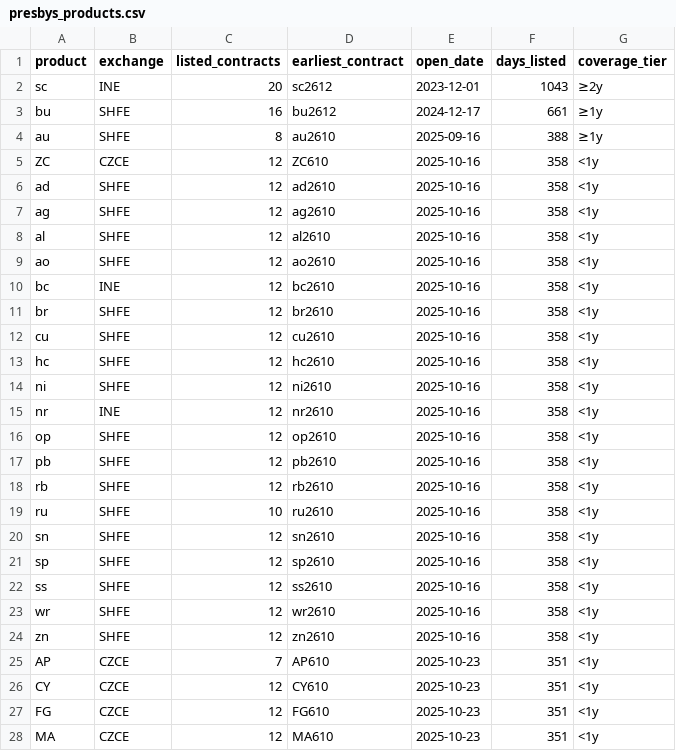
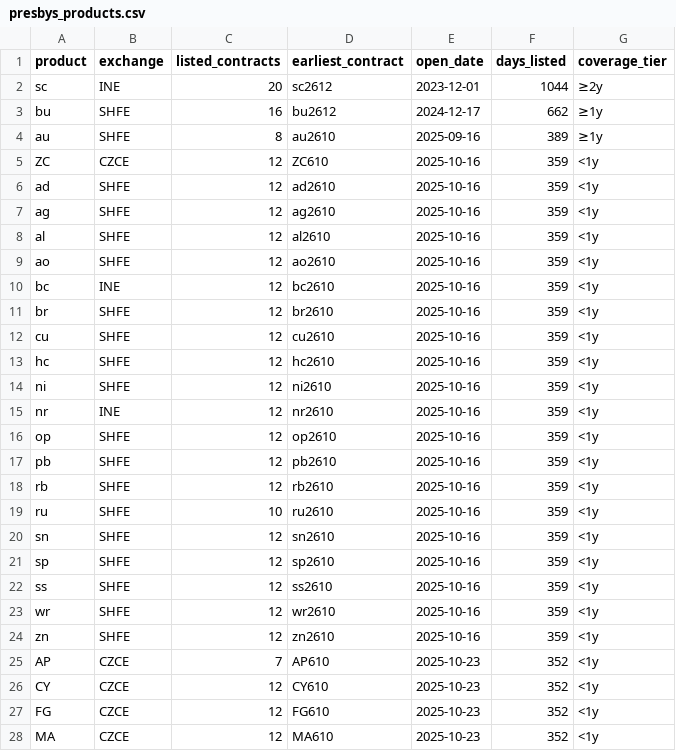
Before and after one commit to Wyndream/presbys, a CSV file: docs/presbys_products.csv, drawn as a sheet; only a part is shown; the diff covers the shown part only.

```diff
--- a/docs/presbys_products.csv
+++ b/docs/presbys_products.csv
@@ -1,28 +1,28 @@
 product,exchange,listed_contracts,earliest_contract,open_date,days_listed,coverage_tier
-"sc","INE",20,"sc2612","2023-12-01",1043,"≥2y"
-"bu","SHFE",16,"bu2612","2024-12-17",661,"≥1y"
-"au","SHFE",8,"au2610","2025-09-16",388,"≥1y"
-"ZC","CZCE",12,"ZC610","2025-10-16",358,"<1y"
-"ad","SHFE",12,"ad2610","2025-10-16",358,"<1y"
-"ag","SHFE",12,"ag2610","2025-10-16",358,"<1y"
-"al","SHFE",12,"al2610","2025-10-16",358,"<1y"
-"ao","SHFE",12,"ao2610","2025-10-16",358,"<1y"
-"bc","INE",12,"bc2610","2025-10-16",358,"<1y"
-"br","SHFE",12,"br2610","2025-10-16",358,"<1y"
-"cu","SHFE",12,"cu2610","2025-10-16",358,"<1y"
-"hc","SHFE",12,"hc2610","2025-10-16",358,"<1y"
-"ni","SHFE",12,"ni2610","2025-10-16",358,"<1y"
-"nr","INE",12,"nr2610","2025-10-16",358,"<1y"
-"op","SHFE",12,"op2610","2025-10-16",358,"<1y"
-"pb","SHFE",12,"pb2610","2025-10-16",358,"<1y"
-"rb","SHFE",12,"rb2610","2025-10-16",358,"<1y"
-"ru","SHFE",10,"ru2610","2025-10-16",358,"<1y"
-"sn","SHFE",12,"sn2610","2025-10-16",358,"<1y"
-"sp","SHFE",12,"sp2610","2025-10-16",358,"<1y"
-"ss","SHFE",12,"ss2610","2025-10-16",358,"<1y"
-"wr","SHFE",12,"wr2610","2025-10-16",358,"<1y"
-"zn","SHFE",12,"zn2610","2025-10-16",358,"<1y"
-"AP","CZCE",7,"AP610","2025-10-23",351,"<1y"
-"CY","CZCE",12,"CY610","2025-10-23",351,"<1y"
-"FG","CZCE",12,"FG610","2025-10-23",351,"<1y"
-"MA","CZCE",12,"MA610","2025-10-23",351,"<1y"
+"sc","INE",20,"sc2612","2023-12-01",1044,"≥2y"
+"bu","SHFE",16,"bu2612","2024-12-17",662,"≥1y"
+"au","SHFE",8,"au2610","2025-09-16",389,"≥1y"
+"ZC","CZCE",12,"ZC610","2025-10-16",359,"<1y"
+"ad","SHFE",12,"ad2610","2025-10-16",359,"<1y"
+"ag","SHFE",12,"ag2610","2025-10-16",359,"<1y"
+"al","SHFE",12,"al2610","2025-10-16",359,"<1y"
+"ao","SHFE",12,"ao2610","2025-10-16",359,"<1y"
+"bc","INE",12,"bc2610","2025-10-16",359,"<1y"
+"br","SHFE",12,"br2610","2025-10-16",359,"<1y"
+"cu","SHFE",12,"cu2610","2025-10-16",359,"<1y"
+"hc","SHFE",12,"hc2610","2025-10-16",359,"<1y"
+"ni","SHFE",12,"ni2610","2025-10-16",359,"<1y"
+"nr","INE",12,"nr2610","2025-10-16",359,"<1y"
+"op","SHFE",12,"op2610","2025-10-16",359,"<1y"
+"pb","SHFE",12,"pb2610","2025-10-16",359,"<1y"
+"rb","SHFE",12,"rb2610","2025-10-16",359,"<1y"
+"ru","SHFE",10,"ru2610","2025-10-16",359,"<1y"
+"sn","SHFE",12,"sn2610","2025-10-16",359,"<1y"
+"sp","SHFE",12,"sp2610","2025-10-16",359,"<1y"
+"ss","SHFE",12,"ss2610","2025-10-16",359,"<1y"
+"wr","SHFE",12,"wr2610","2025-10-16",359,"<1y"
+"zn","SHFE",12,"zn2610","2025-10-16",359,"<1y"
+"AP","CZCE",7,"AP610","2025-10-23",352,"<1y"
+"CY","CZCE",12,"CY610","2025-10-23",352,"<1y"
+"FG","CZCE",12,"FG610","2025-10-23",352,"<1y"
+"MA","CZCE",12,"MA610","2025-10-23",352,"<1y"
```
Also changed, not shown: 63 edited cells elsewhere in this file, 1 other file.
